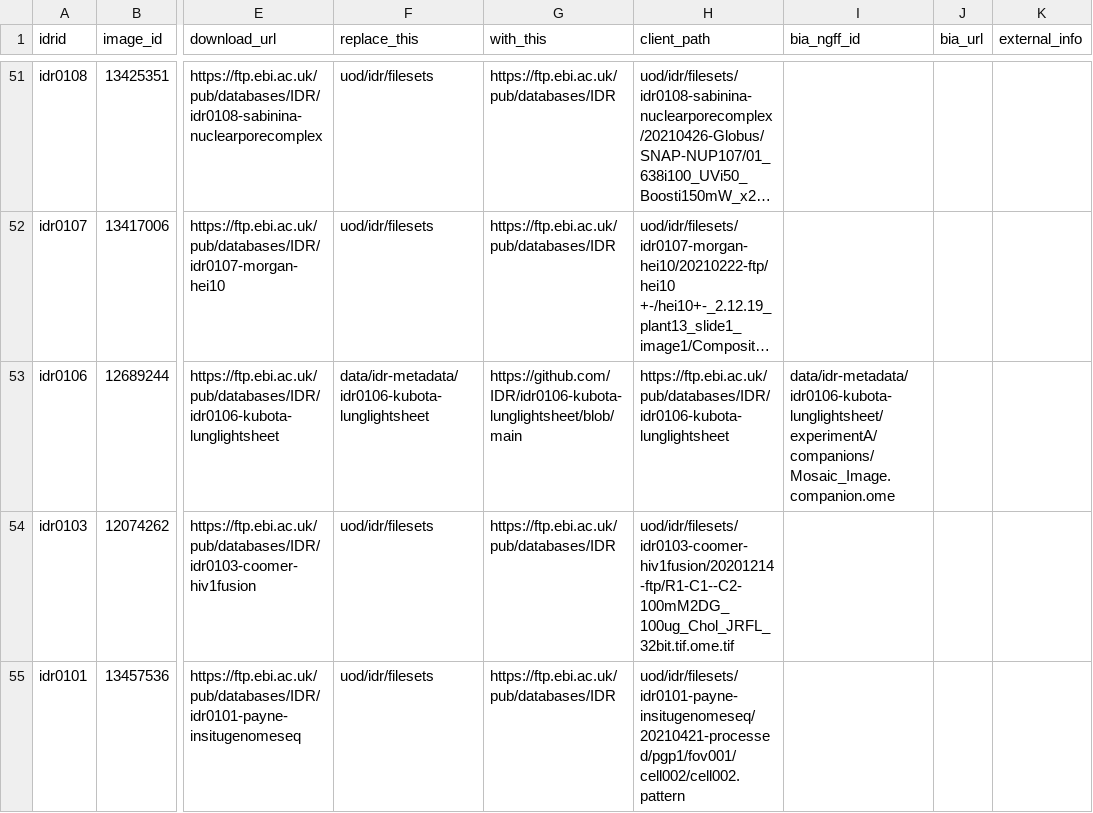
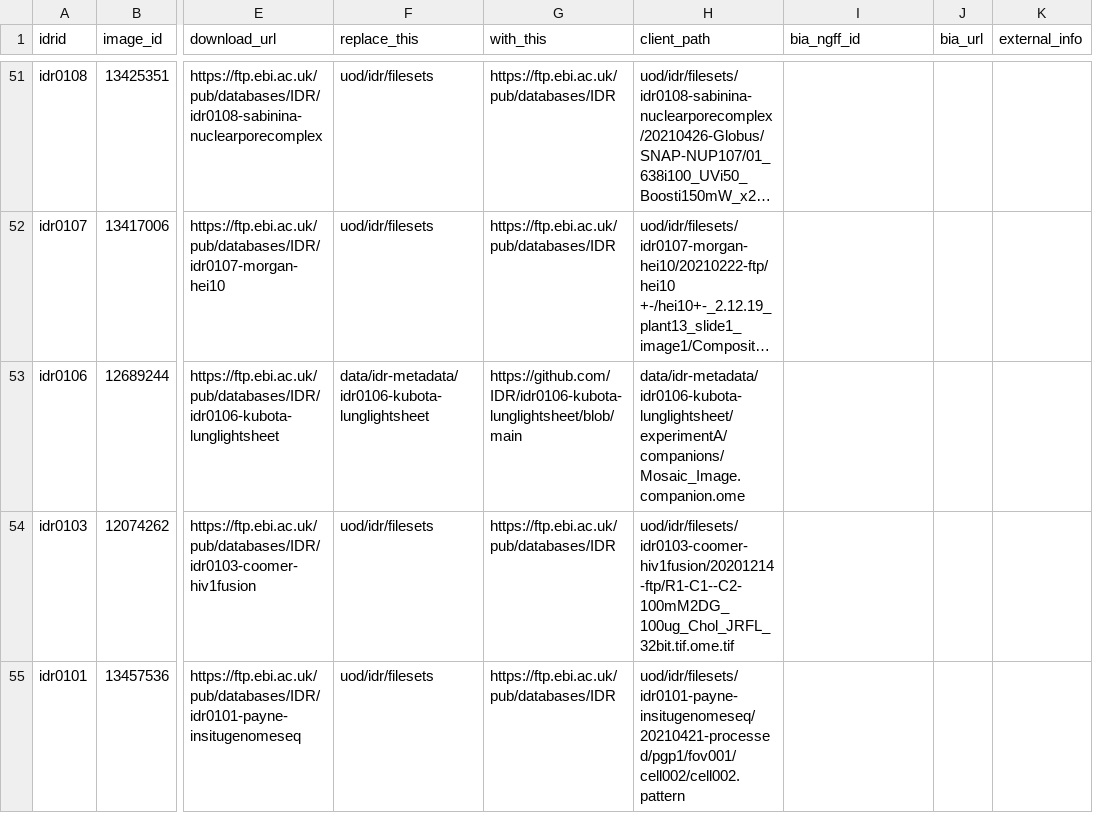
Before and after one commit to IDR/idr.openmicroscopy.org, a TSV file: _data/download_urls.tsv, drawn as a sheet; only a part is shown, gaps mark what is left out; long unchanged cells end in …; the diff names each change by its address in the sheet, - before the commit and + after, or states it on an @@ line.

Commit message:
Remove extra column (typo) from idr0106 in download_urls.tsv

```diff
--- a/_data/download_urls.tsv
+++ b/_data/download_urls.tsv
-H53 (client_path): https://ftp.ebi.ac.uk/pub/databases/IDR/idr0106-kubota-lunglightsheet
+H53 (client_path): data/idr-metadata/idr0106-kubota-lunglightsheet/experimentA/companions/Mosaic_Image.companion.ome
-I53 (bia_ngff_id): data/idr-metadata/idr0106-kubota-lunglightsheet/experimentA/companions/Mosaic_Image.companion.ome
+I53 (bia_ngff_id): (empty)
```
